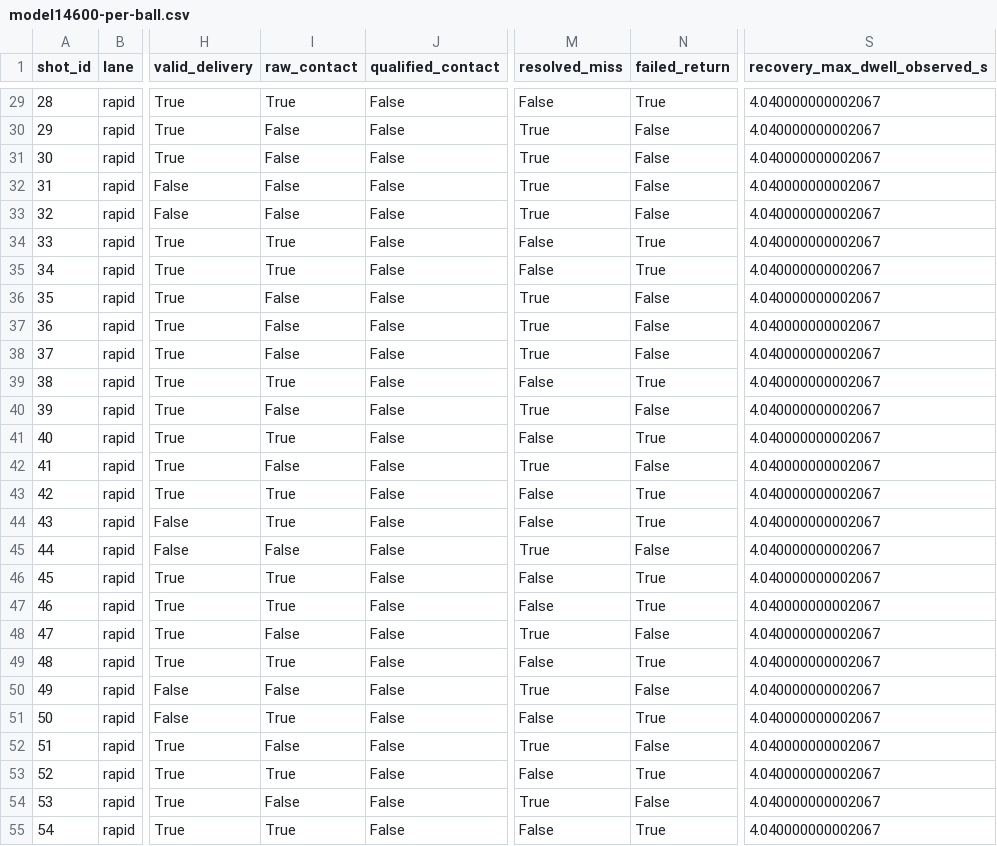
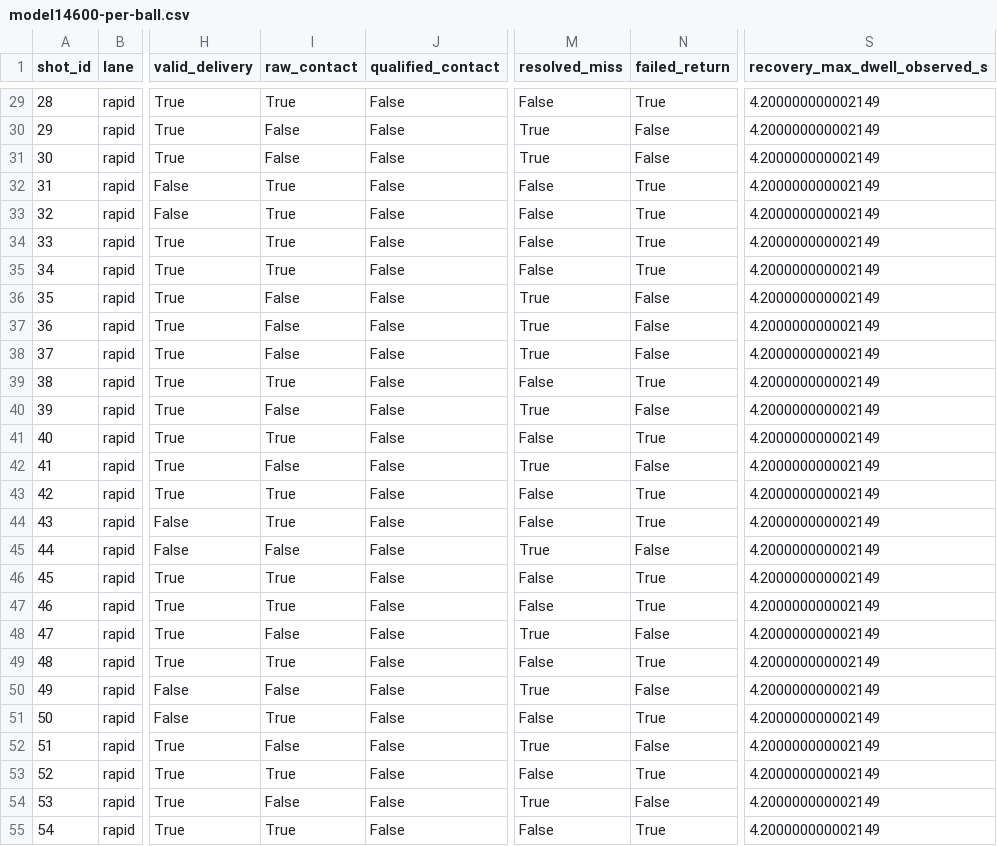
Before and after one commit to 1786089174zth-cell/HOPE, a CSV file: docs/evaluations/directional-120-20261107/model14600-per-ball.csv, drawn as a sheet; only a part is shown, gaps mark what is left out; the diff covers the shown part only; the diff names each change by its address in the sheet, - before the commit and + after, or states it on an @@ line.

```diff
--- a/docs/evaluations/directional-120-20261107/model14600-per-ball.csv
+++ b/docs/evaluations/directional-120-20261107/model14600-per-ball.csv
-S29:S55 (recovery_max_dwell_observed_s): 4.040000000002067
+S29:S55 (recovery_max_dwell_observed_s): 4.200000000002149
-I32:I33 (raw_contact): False
+I32:I33 (raw_contact): True
-M32:M33 (resolved_miss): True
+M32:M33 (resolved_miss): False
-N32:N33 (failed_return): False
+N32:N33 (failed_return): True
```
Also changed, not shown: 112 edited cells elsewhere in this file, 17 other files.
